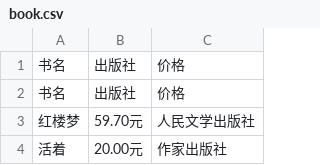
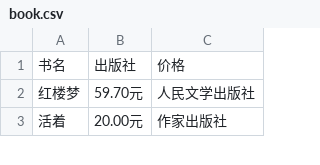
Before and after one commit to miner-k/Python001-class01, a CSV file: week01/douban/douban/book.csv, drawn as a sheet; only a part is shown.

Commit message:
push week02 job

```diff
--- a/week01/douban/douban/book.csv
+++ b/week01/douban/douban/book.csv
@@ -1,3 +1,2 @@
 书名,出版社,价格
-书名,出版社,价格
 红楼梦, 59.70元, 人民文学出版社
```
Also changed, not shown: 23 other files.
